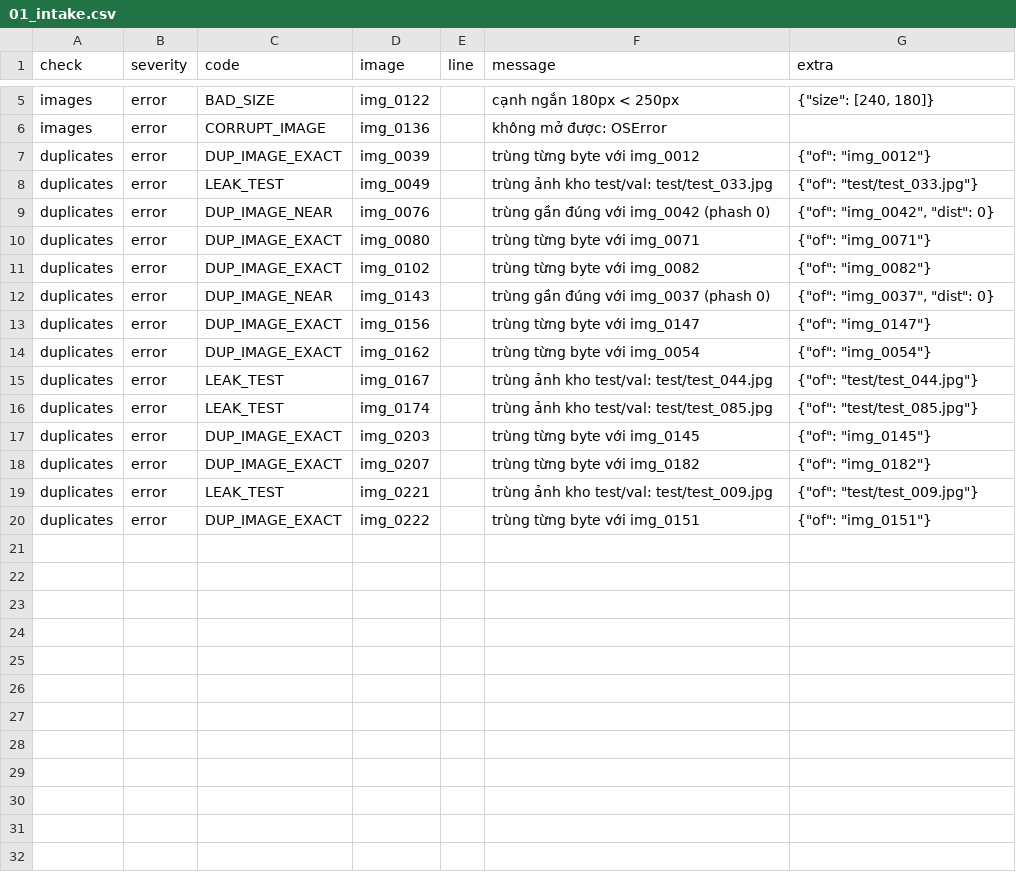
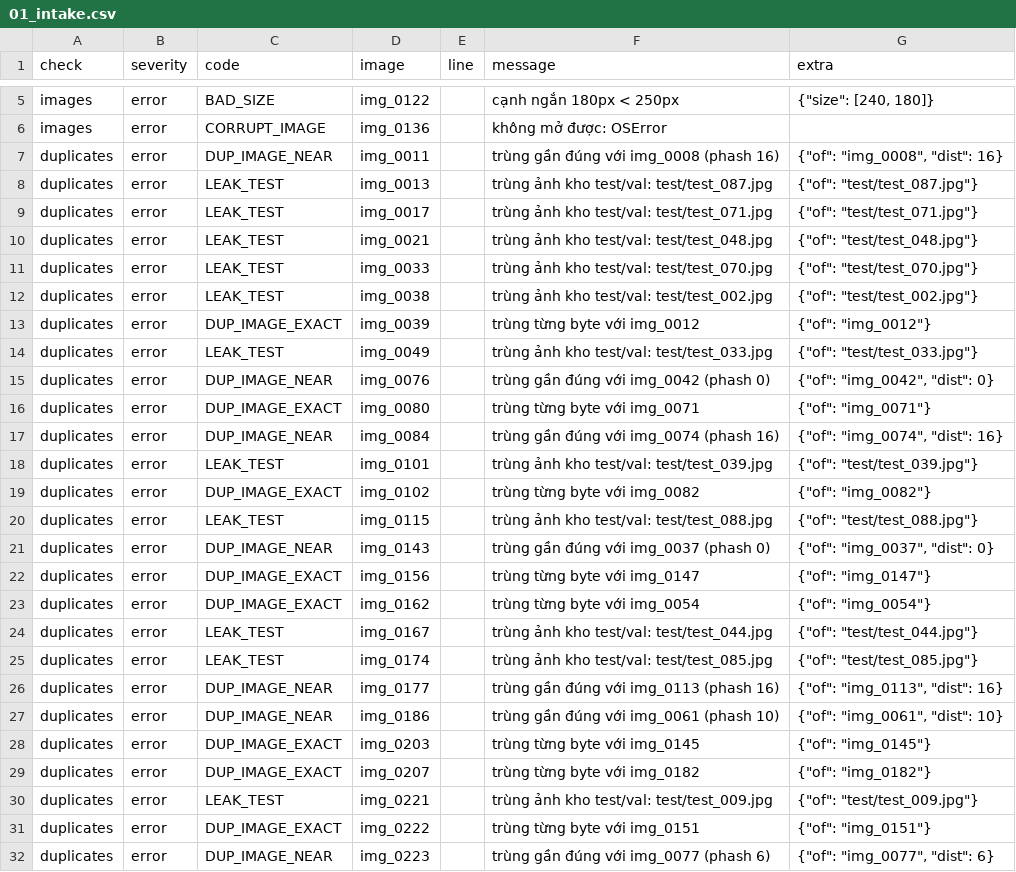
Before and after one commit to damtranminhquang125-oss/K5-L23-Day09-2A202603336-DamTranMinhQuang-AutoQC-Pipeline-Lab, a CSV file: submission/reports/01_intake.csv, drawn as a sheet; only a part is shown, gaps mark what is left out; the diff names each change by its address in the sheet, - before the commit and + after, or states it on an @@ line.

```diff
--- a/submission/reports/01_intake.csv
+++ b/submission/reports/01_intake.csv
+row 7: duplicates | error | DUP_IMAGE_NEAR | img_0011 |  | trùng gần đúng với img_0008 (phash 16) | {"of": "img_0008", "dist": 16}
+row 8: duplicates | error | LEAK_TEST | img_0013 |  | trùng ảnh kho test/val: test/test_087.jpg | {"of": "test/test_087.jpg"}
+row 9: duplicates | error | LEAK_TEST | img_0017 |  | trùng ảnh kho test/val: test/test_071.jpg | {"of": "test/test_071.jpg"}
+row 10: duplicates | error | LEAK_TEST | img_0021 |  | trùng ảnh kho test/val: test/test_048.jpg | {"of": "test/test_048.jpg"}
+row 11: duplicates | error | LEAK_TEST | img_0033 |  | trùng ảnh kho test/val: test/test_070.jpg | {"of": "test/test_070.jpg"}
+row 12: duplicates | error | LEAK_TEST | img_0038 |  | trùng ảnh kho test/val: test/test_002.jpg | {"of": "test/test_002.jpg"}
+row 17: duplicates | error | DUP_IMAGE_NEAR | img_0084 |  | trùng gần đúng với img_0074 (phash 16) | {"of": "img_0074", "dist": 16}
+row 18: duplicates | error | LEAK_TEST | img_0101 |  | trùng ảnh kho test/val: test/test_039.jpg | {"of": "test/test_039.jpg"}
+row 20: duplicates | error | LEAK_TEST | img_0115 |  | trùng ảnh kho test/val: test/test_088.jpg | {"of": "test/test_088.jpg"}
+row 26: duplicates | error | DUP_IMAGE_NEAR | img_0177 |  | trùng gần đúng với img_0113 (phash 16) | {"of": "img_0113", "dist": 16}
+row 27: duplicates | error | DUP_IMAGE_NEAR | img_0186 |  | trùng gần đúng với img_0061 (phash 10) | {"of": "img_0061", "dist": 10}
+row 32: duplicates | error | DUP_IMAGE_NEAR | img_0223 |  | trùng gần đúng với img_0077 (phash 6) | {"of": "img_0077", "dist": 6}
```
Also changed, not shown: submission/reports/05_review_queue.csv, submission/reports/06_review_log.csv, 36 other files.
